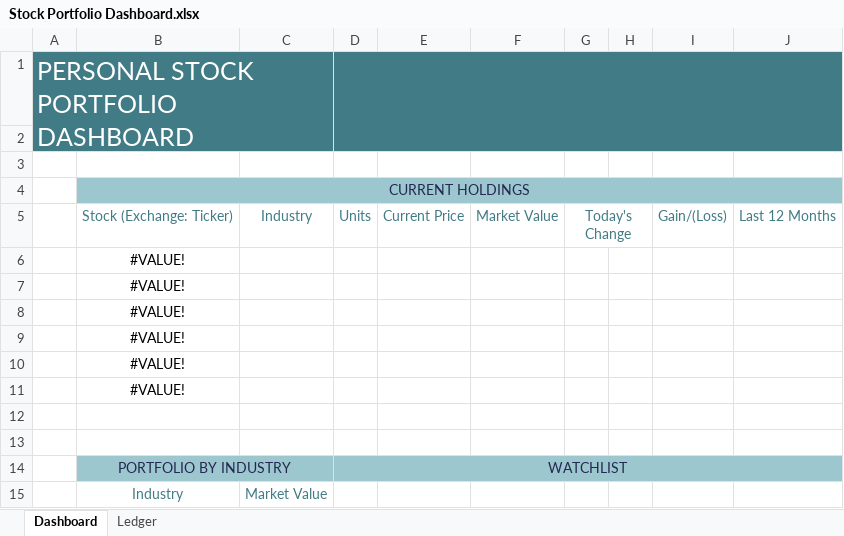
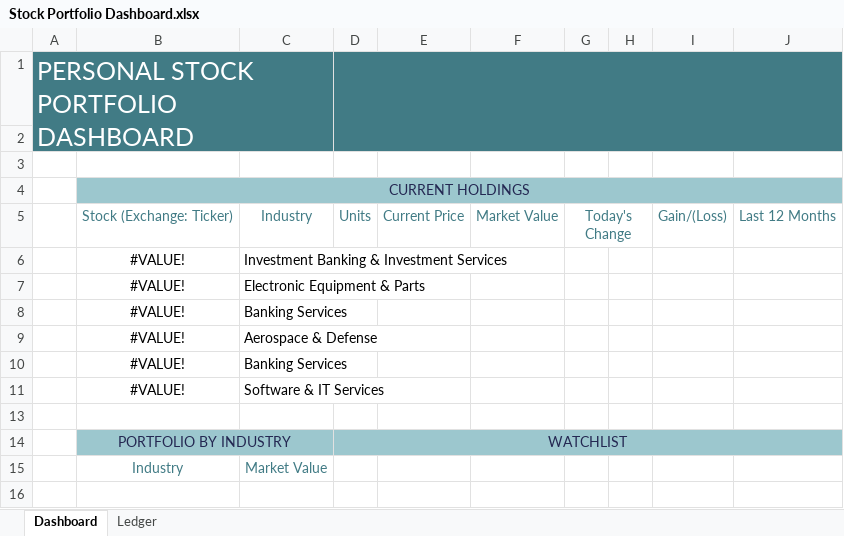
Before and after one commit to Rafsan7238/Data-Analysis_Data-Science_Projects, an Excel workbook: Excel Projects/Personal Stock Portfolio/Stock Portfolio Dashboard.xlsx, sheet Dashboard, drawn as a sheet; values as stored, in another font and other column widths than the file's, no borders; removed rows and columns are numbered as before the commit, all else as after; the diff names each change by its address in the sheet, - before the commit and + after, or states it on an @@ line.

Commit message:
Added industry to dashboard

```diff
--- a/Excel Projects/Personal Stock Portfolio/Stock Portfolio Dashboard.xlsx (sheet Dashboard)
+++ b/Excel Projects/Personal Stock Portfolio/Stock Portfolio Dashboard.xlsx (sheet Dashboard)
-C6: (empty)
+C6: Investment Banking & Investment Services
-C7: (empty)
+C7: Electronic Equipment & Parts
-C8: (empty)
+C8: Banking Services
-C9: (empty)
+C9: Aerospace & Defense
-C10: (empty)
+C10: Banking Services
-row 11:  | #VALUE!
-row 11: (empty)
+row 11:  | #VALUE! | Software & IT Services
```
